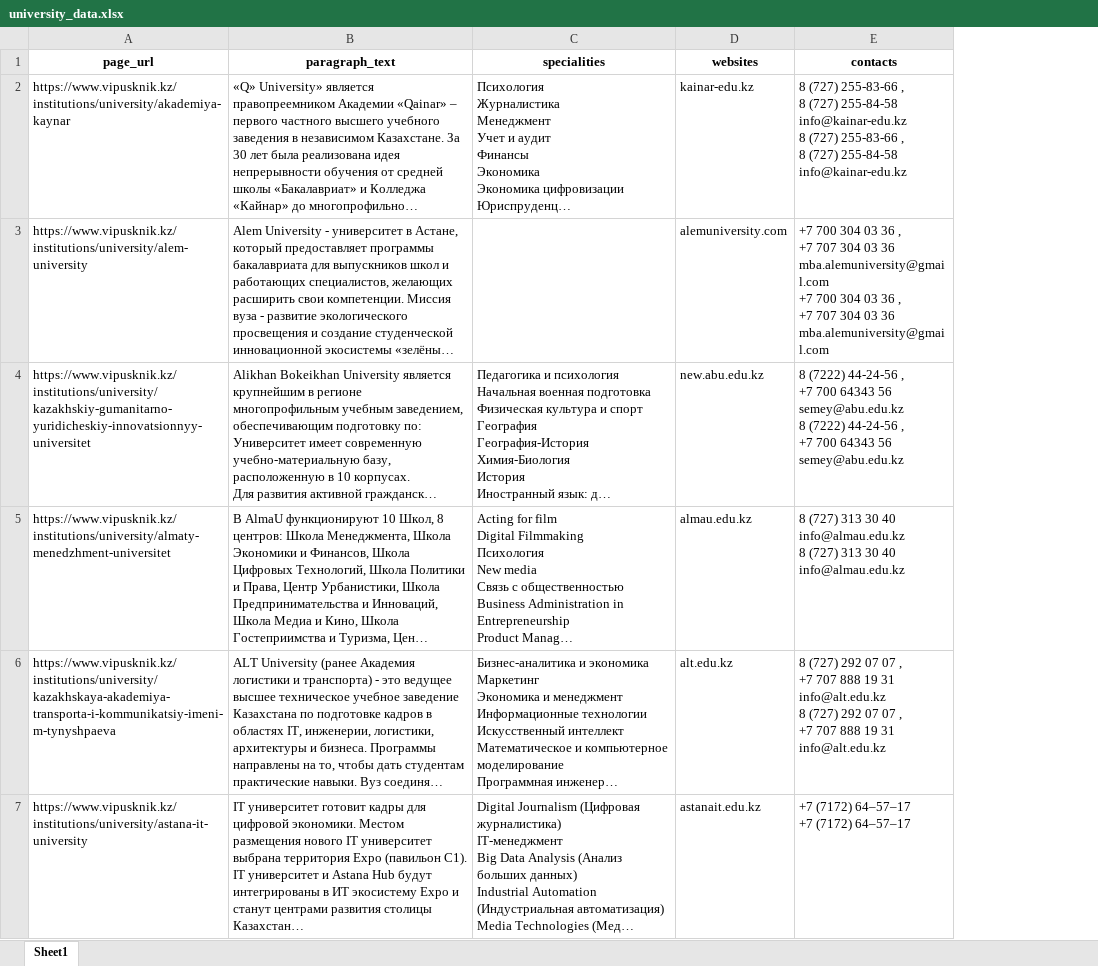
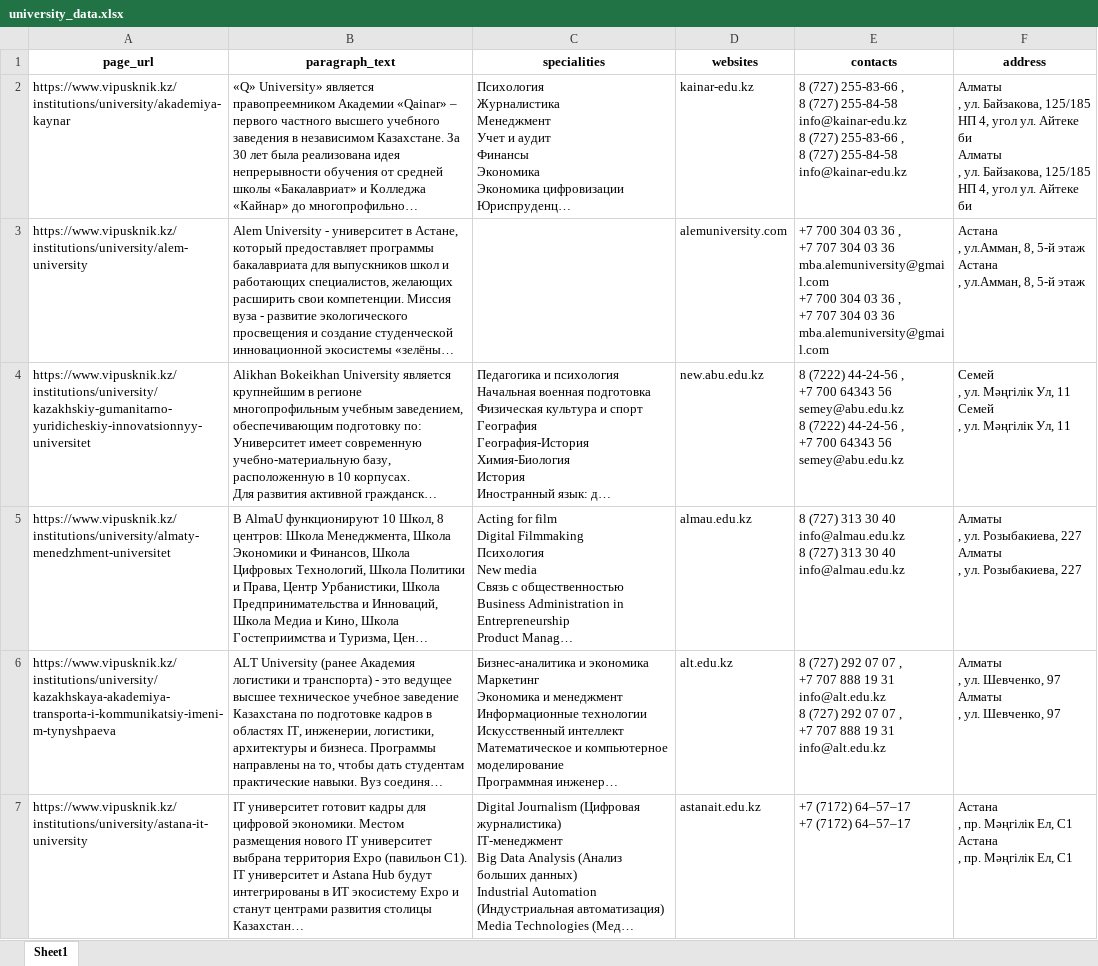
Before and after one commit to YasminSeifullina/INSPIRO-It-Fest-Hackathon, an Excel workbook: university_data.xlsx, sheet Sheet1, drawn as a sheet; only a part is shown; long unchanged cells end in …; values as stored, in another font and other column widths than the file's, no borders; ↵ is a line break in a cell; the diff names each change by its address in the sheet, - before the commit and + after, or states it on an @@ line.

```diff
--- a/university_data.xlsx (sheet Sheet1)
+++ b/university_data.xlsx (sheet Sheet1)
+column F (address), rows 2-7: Алматы ↵ , ул. Байзакова, 125/185 НП 4, угол ул. Айтеке би ↵ Алматы ↵ , ул. Байзакова, 125/185 НП 4, угол ул. Айтеке би | Астана ↵ , ул.Амман, 8, 5-й этаж ↵ Астана ↵ , ул.Амман, 8, 5-й этаж | Семей ↵ , ул. Мәңгілік Ул, 11 ↵ Семей ↵ , ул. Мәңгілік Ул, 11 | Алматы ↵ , ул. Розыбакиева, 227 ↵ Алматы ↵ , ул. Розыбакиева, 227 | Алматы ↵ , ул. Шевченко, 97 ↵ Алматы ↵ , ул. Шевченко, 97 | Астана ↵ , пр. Мәңгілік Ел, С1 ↵ Астана ↵ , пр. Мәңгілік Ел, С1
```
Also changed, not shown: universities.xlsx, 5 other files.
